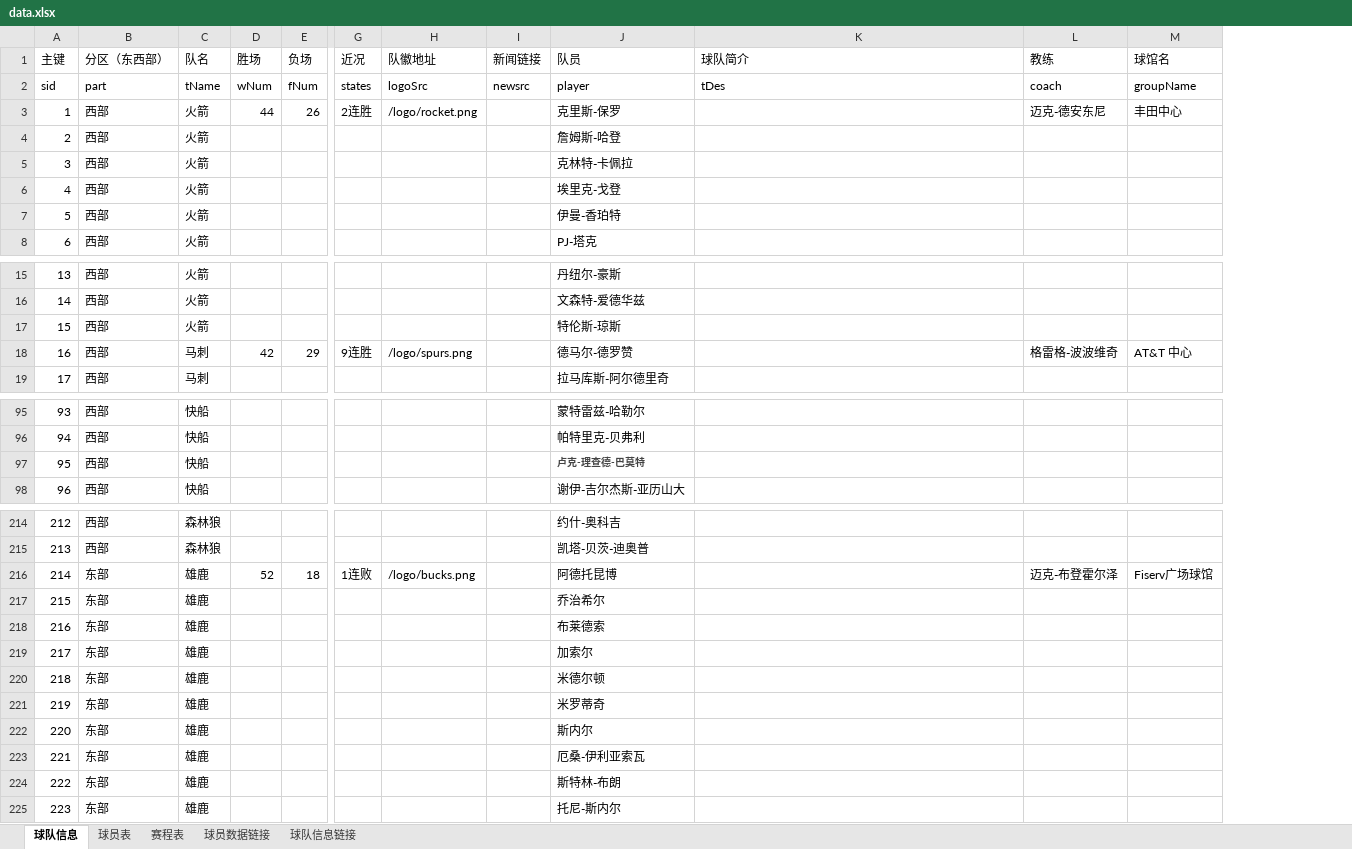
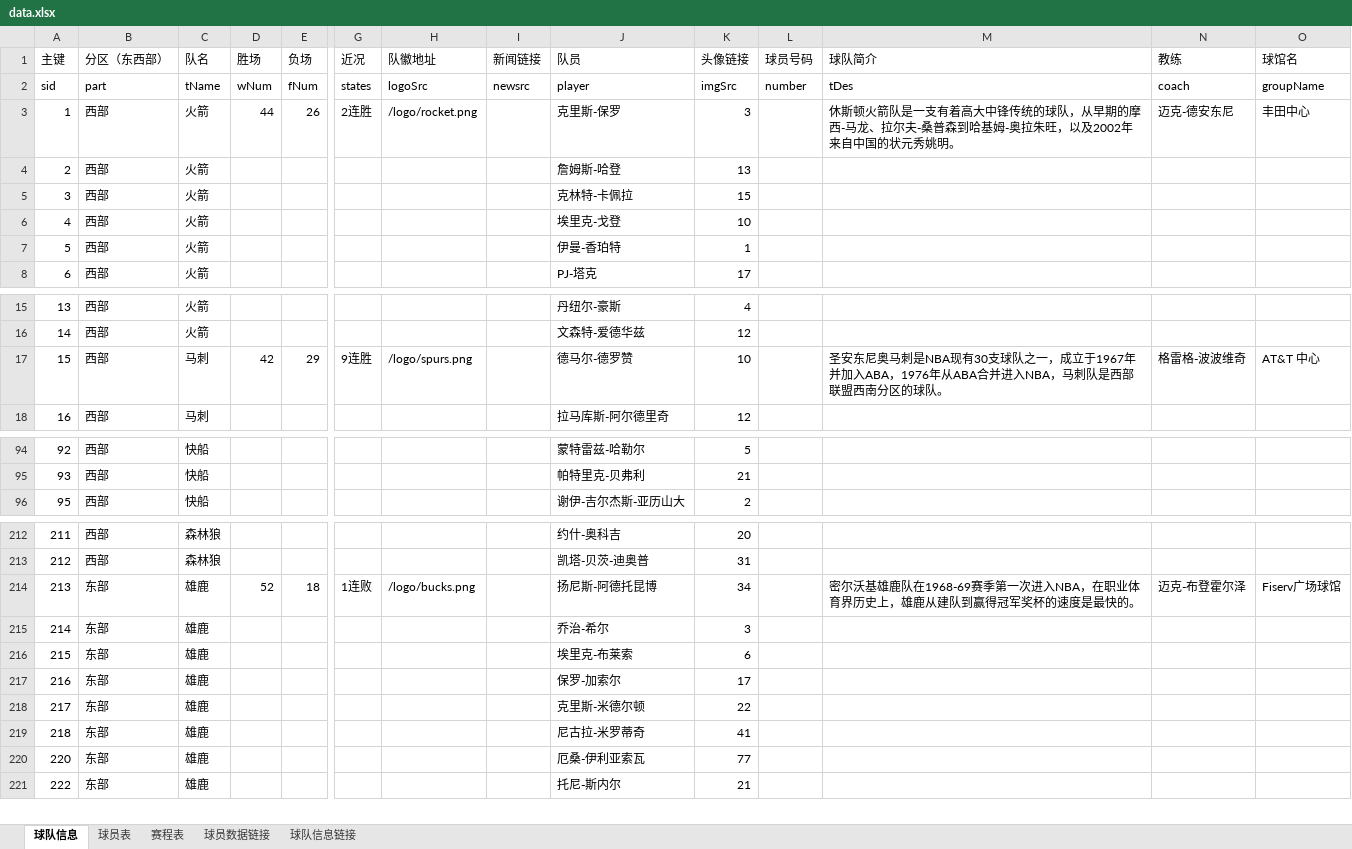
Before and after one commit to lin12345612/bishe, an Excel workbook: 网站相关/data.xlsx, sheet 球队信息, drawn as a sheet; only a part is shown, gaps mark what is left out; values as stored, in another font and other column widths than the file's, no borders; removed rows and columns are numbered as before the commit, all else as after; rows hold the shown columns only; the diff covers the shown part only; the diff names each change by its address in the sheet, - before the commit and + after, or states it on an @@ line.

```diff
--- a/网站相关/data.xlsx (sheet 球队信息)
+++ b/网站相关/data.xlsx (sheet 球队信息)
+column K (头像链接), rows 2-8: imgSrc | 3 | 13 | 15 | 10 | 1 | 17; rows 15-18: 4 | 12 | 10 | 12; rows 94-96: 5 | 21 | 2; rows 212-221: 20 | 31 | 34 | 3 | 6 | 17 | 22 | 41 | 77 | 21
+column L (球员号码), row 2: number
-M3 (球队简介): (empty)
+M3 (球队简介): 休斯顿火箭队是一支有着高大中锋传统的球队，从早期的摩西-马龙、拉尔夫-桑普森到哈基姆-奥拉朱旺，以及2002年来自中国的状元秀姚明。
-row 17: 15 | 西部 | 火箭 |  |  |  |  |  | 特伦斯-琼斯
@@ column A (主键) renumbered from row 17 down @@
-M17 (球队简介): (empty)
+M17 (球队简介): 圣安东尼奥马刺是NBA现有30支球队之一，成立于1967年并加入ABA，1976年从ABA合并进入NBA，马刺队是西部联盟西南分区的球队。
-row 97: 95 | 西部 | 快船 |  |  |  |  |  | 卢克-理查德-巴莫特
-J214 (队员): 阿德托昆博
+J214 (队员): 扬尼斯-阿德托昆博
-M214 (球队简介): (empty)
+M214 (球队简介): 密尔沃基雄鹿队在1968-69赛季第一次进入NBA，在职业体育界历史上，雄鹿从建队到赢得冠军奖杯的速度是最快的。
-J215 (队员): 乔治希尔
+J215 (队员): 乔治-希尔
-J216 (队员): 布莱德索
+J216 (队员): 埃里克-布莱索
-J217 (队员): 加索尔
+J217 (队员): 保罗-加索尔
-J218 (队员): 米德尔顿
+J218 (队员): 克里斯-米德尔顿
-J219 (队员): 米罗蒂奇
+J219 (队员): 尼古拉-米罗蒂奇
-row 222: 220 | 东部 | 雄鹿 |  |  |  |  |  | 斯内尔
-row 224: 222 | 东部 | 雄鹿 |  |  |  |  |  | 斯特林-布朗
```
Also changed, not shown: 1 added row, 5 removed rows and 27 edited cells elsewhere in this sheet, sheet 球员表, sheet 球员数据链接.
